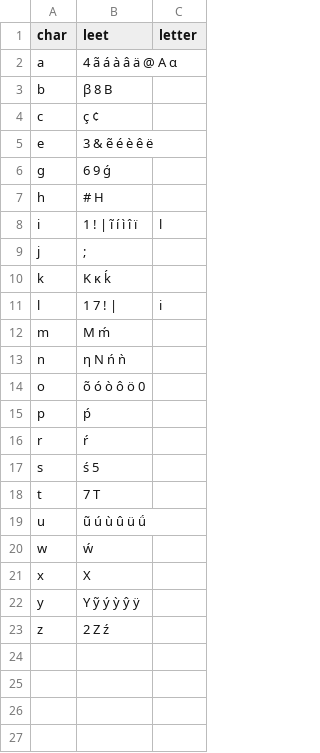
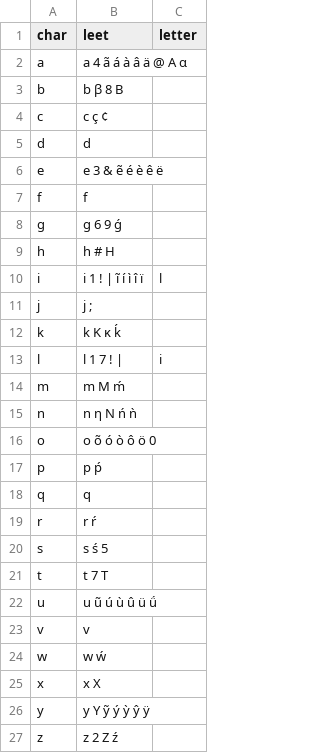
Before and after one commit to JoelitonEPJ/profanity-trie, a CSV file: data/leet_codes.csv, drawn as a sheet.

```diff
--- a/data/leet_codes.csv
+++ b/data/leet_codes.csv
@@ -1,23 +1,27 @@
 char,leet,letter
-a,4 ã á à â ä @ Α α
-b,β 8 Β
-c,ç ¢
-e,3 & ẽ é è ê ë
-g,6 9 ǵ
-h,# Η
-i,1 ! | ĩ í ì î ï,l
-j,;
-k,Κ κ ḱ
-l,1 7 ! |,i
-m,Μ ḿ
-n,η Ν ń ǹ
-o,õ ó ò ô ö 0
-p,ṕ
-r,ŕ
-s,ś 5
-t,7 Τ
-u,ũ ú ù û ü ǘ
-w,ẃ
-x,Χ
-y,Υ ỹ ý ỳ ŷ ÿ
-z,2 Ζ ź
+a,a 4 ã á à â ä @ Α α
+b,b β 8 Β
+c,c ç ¢
+d,d
+e,e 3 & ẽ é è ê ë
+f,f
+g,g 6 9 ǵ
+h,h # Η
+i,i 1 ! | ĩ í ì î ï,l
+j,j ;
+k,k Κ κ ḱ
+l,l 1 7 ! |,i
+m,m Μ ḿ
+n,n η Ν ń ǹ
+o,o õ ó ò ô ö 0
+p,p ṕ
+q,q
+r,r ŕ
+s,s ś 5
+t,t 7 Τ
+u,u ũ ú ù û ü ǘ
+v,v
+w,w ẃ
+x,x Χ
+y,y Υ ỹ ý ỳ ŷ ÿ
+z,z 2 Ζ ź
```
Also changed, not shown: 1 other file.
